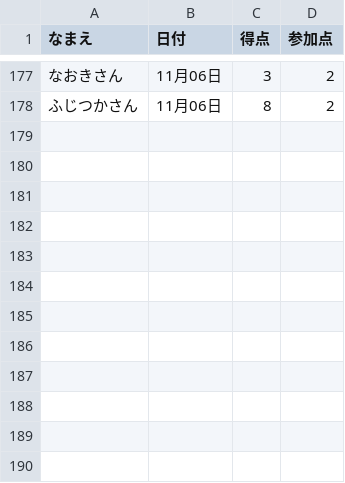
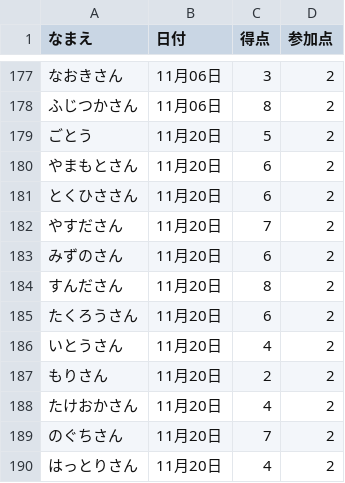
Before and after one commit to gotsand/score, a CSV file: master.csv, drawn as a sheet; only a part is shown, gaps mark what is left out; the diff names each change by its address in the sheet, - before the commit and + after, or states it on an @@ line.

Commit message:
Update master.csv

```diff
--- a/master.csv
+++ b/master.csv
+row 179: ごとう | 11月20日 | 5 | 2
+row 180: やまもとさん | 11月20日 | 6 | 2
+row 181: とくひささん | 11月20日 | 6 | 2
+row 182: やすださん | 11月20日 | 7 | 2
+row 183: みずのさん | 11月20日 | 6 | 2
+row 184: すんださん | 11月20日 | 8 | 2
+row 185: たくろうさん | 11月20日 | 6 | 2
+row 186: いとうさん | 11月20日 | 4 | 2
+row 187: もりさん | 11月20日 | 2 | 2
+row 188: たけおかさん | 11月20日 | 4 | 2
+row 189: のぐちさん | 11月20日 | 7 | 2
+row 190: はっとりさん | 11月20日 | 4 | 2
```
